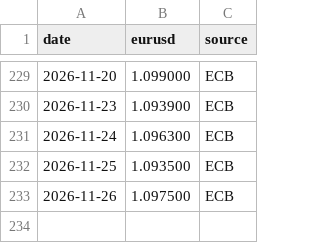
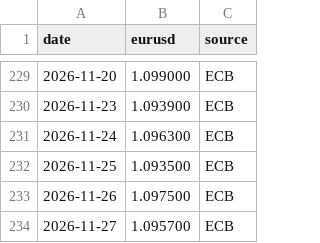
Before and after one commit to Luminor436/procurement-intelligence, a CSV file: data/eurusd_ecb.csv, drawn as a sheet; only a part is shown, gaps mark what is left out.

```diff
--- a/data/eurusd_ecb.csv
+++ b/data/eurusd_ecb.csv
@@ -233 +233,2 @@ date,eurusd,source
 2026-11-26,1.097500,ECB
+2026-11-27,1.095700,ECB
```
Also changed, not shown: 1 other file.
